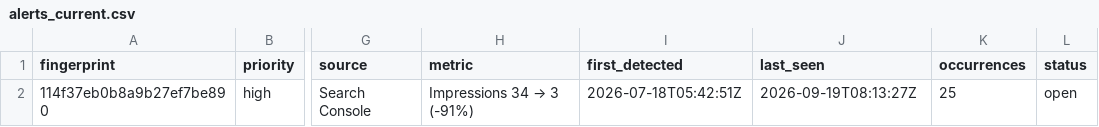
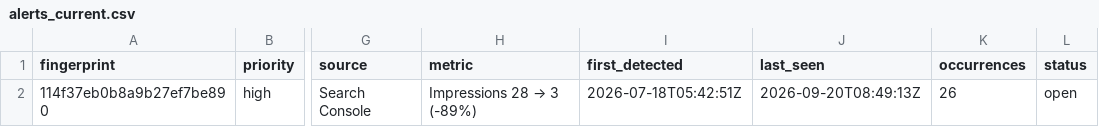
Before and after one commit to hamidrasheed350-hue/engineerwala-seo-tracker, a CSV file: data/alerts_current.csv, drawn as a sheet; only a part is shown, gaps mark what is left out; the diff names each change by its address in the sheet, - before the commit and + after, or states it on an @@ line.

```diff
--- a/data/alerts_current.csv
+++ b/data/alerts_current.csv
@@ H2 (metric): Impressions 34 → 3 (-91%) → Impressions 28 → 3 (-89%) @@
-J2 (last_seen): 2026-09-19T08:13:27Z
+J2 (last_seen): 2026-09-20T08:49:13Z
-K2 (occurrences): 25
+K2 (occurrences): 26
```
Also changed, not shown: data/alerts_log.csv, data/high_issues.csv, 16 other files.
